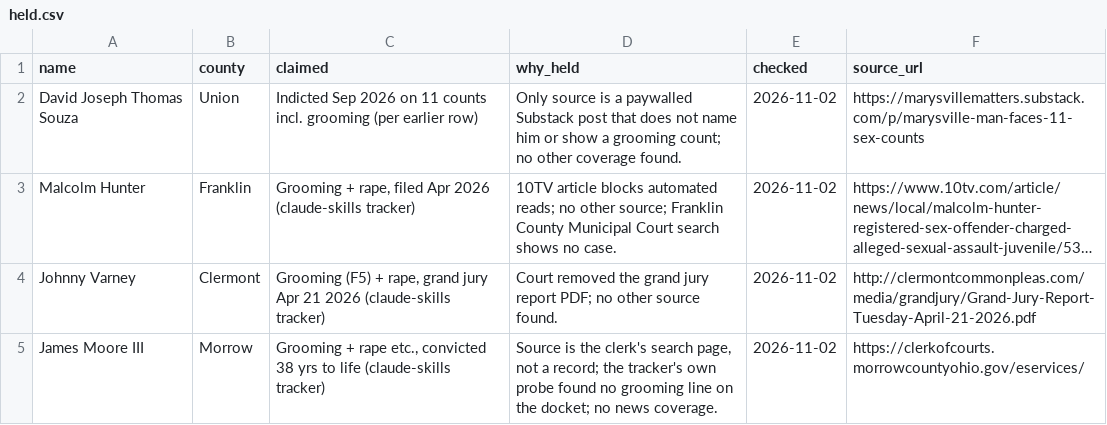
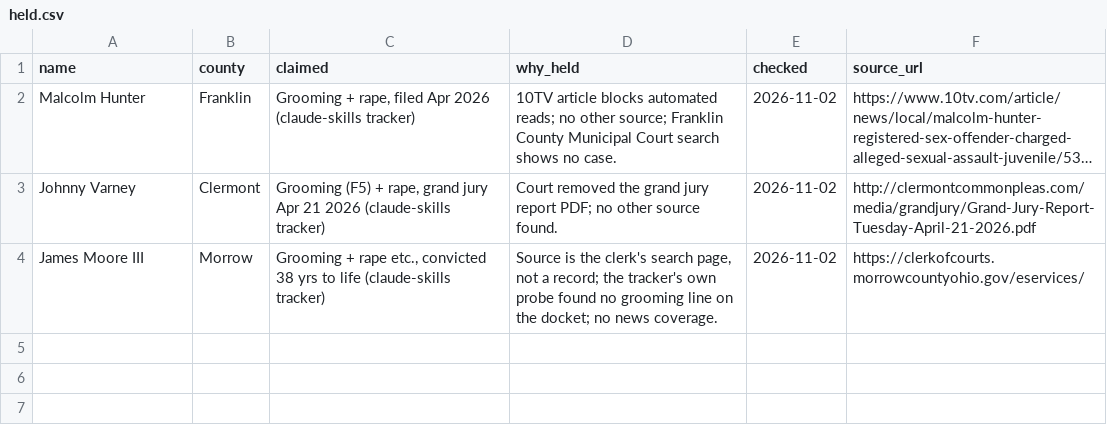
Before and after one commit to fugioconsulting/chrisgraham.com, a CSV file: data/grooming/held.csv, drawn as a sheet; long unchanged cells end in …; the diff names each change by its address in the sheet, - before the commit and + after, or states it on an @@ line.

```diff
--- a/data/grooming/held.csv
+++ b/data/grooming/held.csv
-row 2: David Joseph Thomas Souza | Union | Indicted Sep 2026 on 11 counts incl. grooming (per earlier row) | Only source is a paywalled Substack post that does not name him or show a grooming count; no other coverage found. | 2026-11-02 | https://marysvillematters.substack.com/p/marysville-man-faces-11-sex-counts
```
Also changed, not shown: data/grooming/cases.csv, 3 other files.
